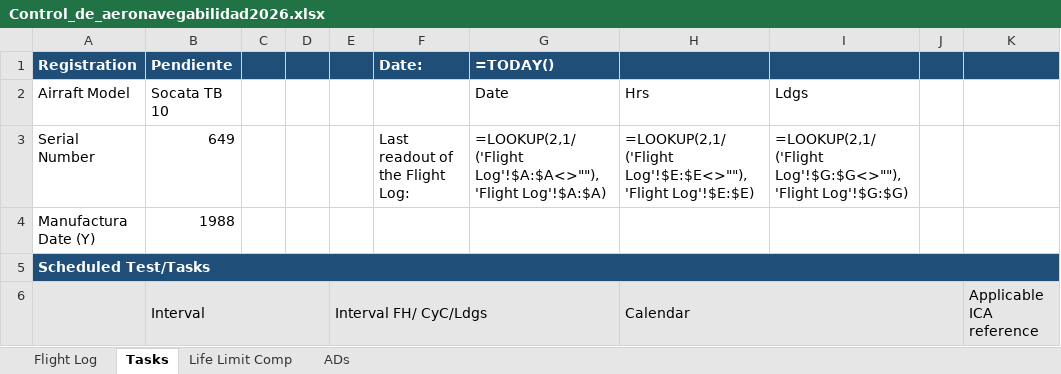
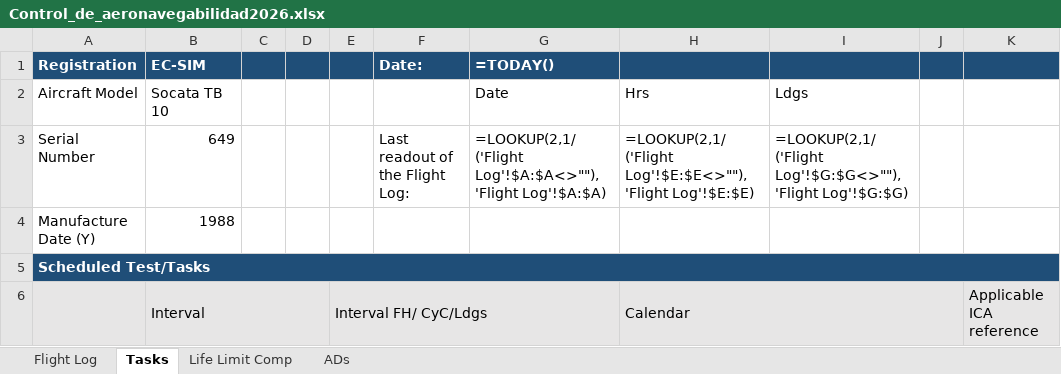
Before and after one commit to ChristianGonper/Programa_Mantenimiento_Aprobado, an Excel workbook: Control_de_aeronavegabilidad2026.xlsx, sheet Tasks, drawn as a sheet; only a part is shown; values as stored, in another font and other column widths than the file's, no borders; formulas without a stored value are shown as written; conditional formats not drawn; the diff names each change by its address in the sheet, - before the commit and + after, or states it on an @@ line.

```diff
--- a/Control_de_aeronavegabilidad2026.xlsx (sheet Tasks)
+++ b/Control_de_aeronavegabilidad2026.xlsx (sheet Tasks)
-B1: Pendiente
+B1: EC-SIM
-A2: Airraft Model
+A2: Aircraft Model
-A4: Manufactura Date (Y)
+A4: Manufacture Date (Y)
```
Also changed, not shown: sheet Life Limit Comp, sheet ADs, 5 other files.
